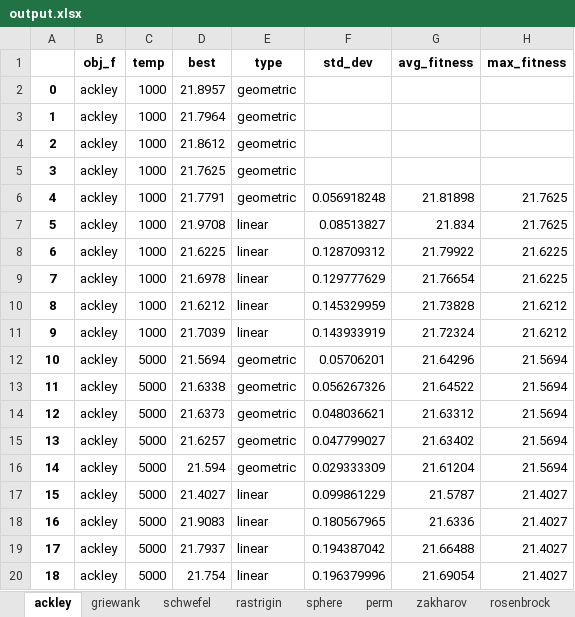
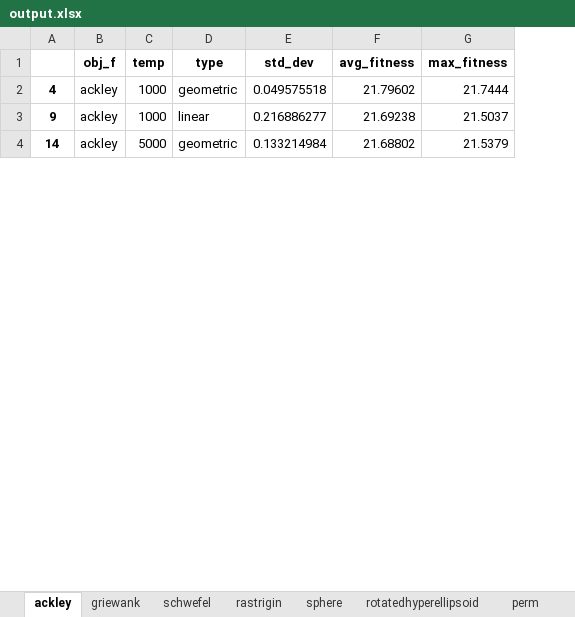
Before and after one commit to jollydogn/heuristicAlgorithms, an Excel workbook: SA/output.xlsx, sheet ackley, drawn as a sheet; only a part is shown; values as stored, in another font and other column widths than the file's, no borders; removed rows and columns are numbered as before the commit, all else as after; the diff covers the shown part only; the diff names each change by its address in the sheet, - before the commit and + after, or states it on an @@ line.

```diff
--- a/SA/output.xlsx (sheet ackley)
+++ b/SA/output.xlsx (sheet ackley)
+sheet tab: rotatedhyperellipsoid
-column D (best), row 6: 21.7791; row 11: 21.7039; row 16: 21.594
-row 2: 0 | ackley | 1000 | 21.8957 | geometric
-row 3: 1 | ackley | 1000 | 21.7964 | geometric
-row 4: 2 | ackley | 1000 | 21.8612 | geometric
-row 5: 3 | ackley | 1000 | 21.7625 | geometric
-E2 (std_dev): 0.056918248
+E2 (std_dev): 0.049575518
-F2 (avg_fitness): 21.81898
+F2 (avg_fitness): 21.79602
-G2 (max_fitness): 21.7625
+G2 (max_fitness): 21.7444
-row 7: 5 | ackley | 1000 | 21.9708 | linear | 0.08513827 | 21.834 | 21.7625
-row 8: 6 | ackley | 1000 | 21.6225 | linear | 0.128709312 | 21.79922 | 21.6225
-row 9: 7 | ackley | 1000 | 21.6978 | linear | 0.129777629 | 21.76654 | 21.6225
-row 10: 8 | ackley | 1000 | 21.6212 | linear | 0.145329959 | 21.73828 | 21.6212
-E3 (std_dev): 0.143933919
+E3 (std_dev): 0.216886277
-F3 (avg_fitness): 21.72324
+F3 (avg_fitness): 21.69238
-G3 (max_fitness): 21.6212
+G3 (max_fitness): 21.5037
-row 12: 10 | ackley | 5000 | 21.5694 | geometric | 0.05706201 | 21.64296 | 21.5694
-row 13: 11 | ackley | 5000 | 21.6338 | geometric | 0.056267326 | 21.64522 | 21.5694
-row 14: 12 | ackley | 5000 | 21.6373 | geometric | 0.048036621 | 21.63312 | 21.5694
-row 15: 13 | ackley | 5000 | 21.6257 | geometric | 0.047799027 | 21.63402 | 21.5694
-E4 (std_dev): 0.029333309
+E4 (std_dev): 0.133214984
-F4 (avg_fitness): 21.61204
+F4 (avg_fitness): 21.68802
-G4 (max_fitness): 21.5694
+G4 (max_fitness): 21.5379
-row 17: 15 | ackley | 5000 | 21.4027 | linear | 0.099861229 | 21.5787 | 21.4027
-row 18: 16 | ackley | 5000 | 21.9083 | linear | 0.180567965 | 21.6336 | 21.4027
-row 19: 17 | ackley | 5000 | 21.7937 | linear | 0.194387042 | 21.66488 | 21.4027
-row 20: 18 | ackley | 5000 | 21.754 | linear | 0.196379996 | 21.69054 | 21.4027
```
Also changed, not shown: 8 removed rows and 9 edited cells elsewhere in this sheet, sheet sphere, sheet perm, sheet damavandi, sheet schwefel, sheet griewank, sheet rastrigin, 2 more sheets, GA/output.xlsx, 15 other files.
